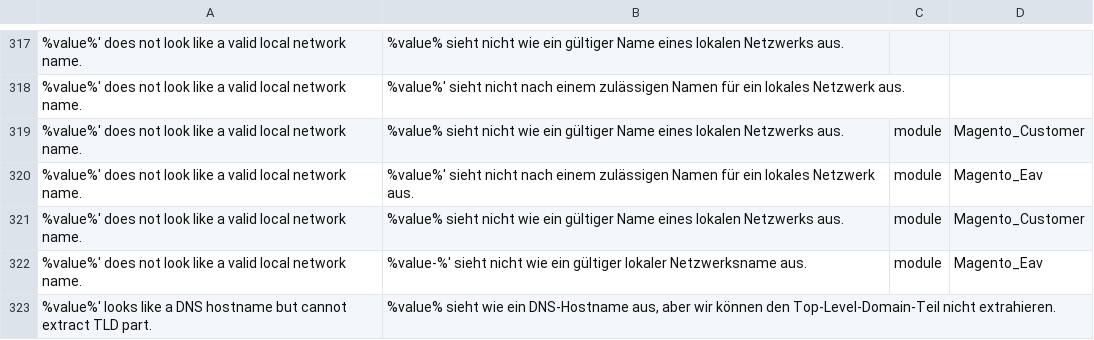
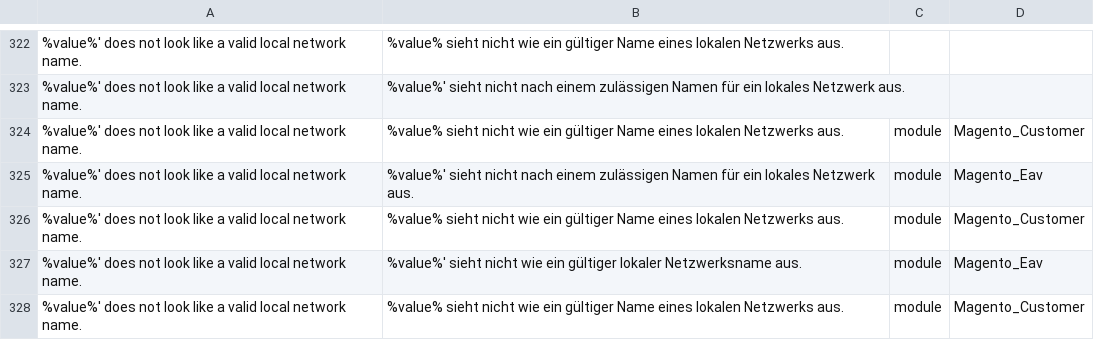
Before and after one commit to splendidinternet/Magento2_German_LocalePack_de_DE, a CSV file: de_DE.csv, drawn as a sheet; only a part is shown, gaps mark what is left out; the shorter side is filled out with more unchanged rows; the diff covers the shown part only.

Commit message:
Update 2.2

```diff
--- a/de_DE.csv
+++ b/de_DE.csv
@@ -444,2 +449,3 @@
 %value%' does not look like a valid local network name.,%value% sieht nicht wie ein gültiger Name eines lokalen Netzwerks aus.,module,Magento_Customer
-%value%' does not look like a valid local network name.,%value-%' sieht nicht wie ein gültiger lokaler Netzwerksname aus.,module,Magento_Eav
+%value%' does not look like a valid local network name.,%value%' sieht nicht wie ein gültiger lokaler Netzwerksname aus.,module,Magento_Eav
+%value%' does not look like a valid local network name.,%value% sieht nicht wie ein gültiger Name eines lokalen Netzwerks aus.,module,Magento_Customer
```
Also changed, not shown: 22 added rows and 1 moved row elsewhere in this file.
